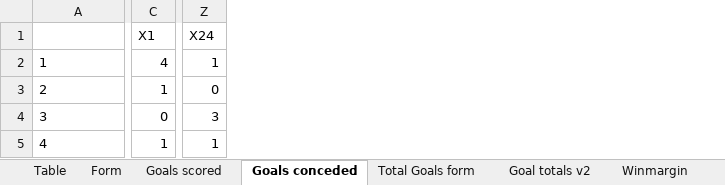
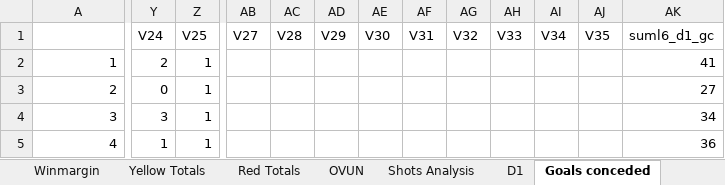
Before and after one commit to gitboyzorro5/Rsoccer, an Excel workbook: Divisions/D1.xlsx, sheet Goals conceded, drawn as a sheet; only a part is shown, gaps mark what is left out; values as stored, in another font and other column widths than the file's, no borders; conditional formats not drawn; removed rows and columns are numbered as before the commit, all else as after; rows hold the shown columns only; the diff covers the shown part only; the diff names each change by its address in the sheet, - before the commit and + after, or states it on an @@ line.

```diff
--- a/Divisions/D1.xlsx (sheet Goals conceded)
+++ b/Divisions/D1.xlsx (sheet Goals conceded)
@@ sheet tab order changed: Winmargin | Yellow Totals | Red Totals | OVUN | Shots Analysis | D1 | Goals conceded @@
-column C, rows 2-5: 4 | 1 | 0 | 1
+column Y, rows 2-5: 2 | 0 | 3 | 1
+column AB, empty
+column AC, empty
+column AD, empty
+column AE, empty
+column AF, empty
+column AG, empty
+column AH, empty
+column AI, empty
+column AJ, empty
+column AK, rows 2-5: 41 | 27 | 34 | 36
-row 1:  | X1 | X24
+row 1:  | V24 | V25 | V27 | V28 | V29 | V30 | V31 | V32 | V33 | V34 | V35 | suml6_d1_gc
-A2:A5 alignment: left
+A2:A5 alignment: right
-Z3: 0
+Z3: 1
-Z4: 3
+Z4: 1
```
Also changed, not shown: 55 edited cells and cell formats elsewhere in this sheet, Divisions/B1.xlsx, Divisions/E0.xlsx, 35 other files.
